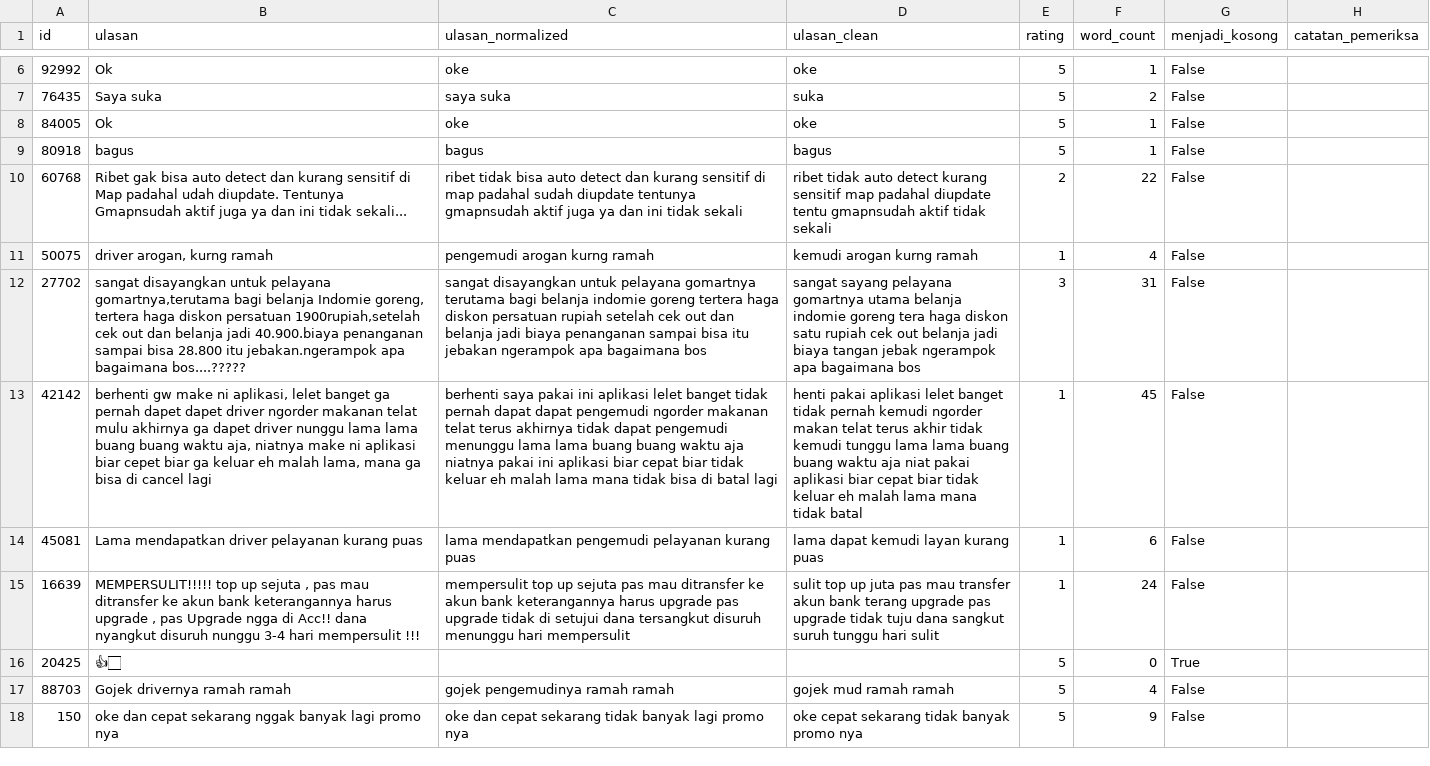
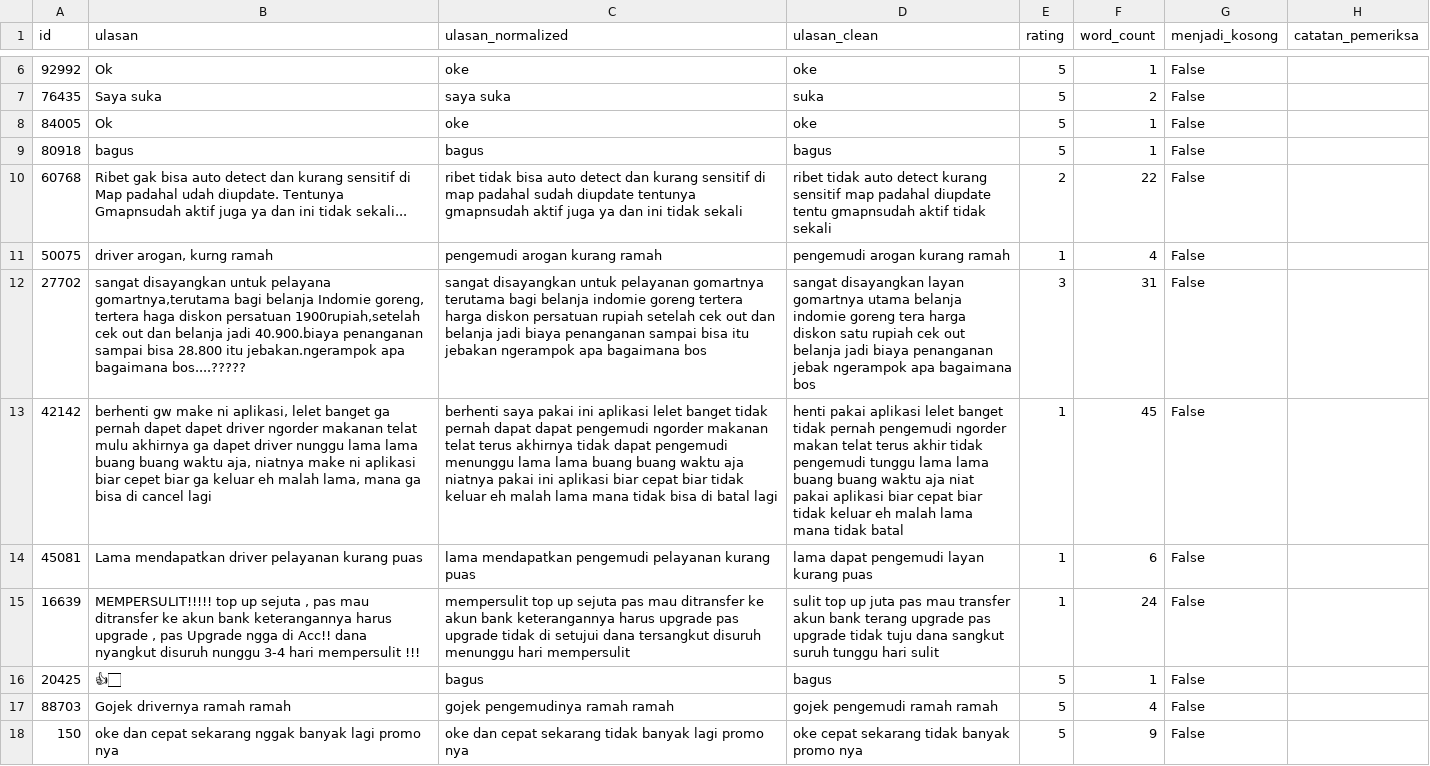
Before and after one commit to samuelchrisdian/bi-sentiment-analysis-gojek-reviews, a CSV file: docs/tables/preprocessing_sample_100.csv, drawn as a sheet; only a part is shown, gaps mark what is left out; the diff covers the shown part only; the diff names each change by its address in the sheet, - before the commit and + after, or states it on an @@ line.

```diff
--- a/docs/tables/preprocessing_sample_100.csv
+++ b/docs/tables/preprocessing_sample_100.csv
-C11 (ulasan_normalized): pengemudi arogan kurng ramah
+C11 (ulasan_normalized): pengemudi arogan kurang ramah
-D11 (ulasan_clean): kemudi arogan kurng ramah
+D11 (ulasan_clean): pengemudi arogan kurang ramah
-C12 (ulasan_normalized): …disayangkan untuk pelayana gomartnya terutama bagi belanja indomie goreng tertera haga diskon persatuan…
+C12 (ulasan_normalized): …disayangkan untuk pelayanan gomartnya terutama bagi belanja indomie goreng tertera harga diskon persatuan…
-D12 (ulasan_clean): sangat sayang pelayana gomartnya utama belanja indomie goreng tera haga diskon satu rupiah cek out belanja jadi biaya tangan jebak ngerampok…
+D12 (ulasan_clean): sangat disayangkan layan gomartnya utama belanja indomie goreng tera harga diskon satu rupiah cek out belanja jadi biaya penanganan jebak ngerampok…
-D13 (ulasan_clean): …tidak pernah kemudi ngorder makan telat terus akhir tidak kemudi tunggu lama…
+D13 (ulasan_clean): …tidak pernah pengemudi ngorder makan telat terus akhir tidak pengemudi tunggu lama…
-D14 (ulasan_clean): lama dapat kemudi layan kurang puas
+D14 (ulasan_clean): lama dapat pengemudi layan kurang puas
-C16 (ulasan_normalized): (empty)
+C16 (ulasan_normalized): bagus
-D16 (ulasan_clean): (empty)
+D16 (ulasan_clean): bagus
-F16 (word_count): 0
+F16 (word_count): 1
-G16 (menjadi_kosong): True
+G16 (menjadi_kosong): False
-D17 (ulasan_clean): gojek mud ramah ramah
+D17 (ulasan_clean): gojek pengemudi ramah ramah
```
Also changed, not shown: 81 edited cells elsewhere in this file, 8 other files.
